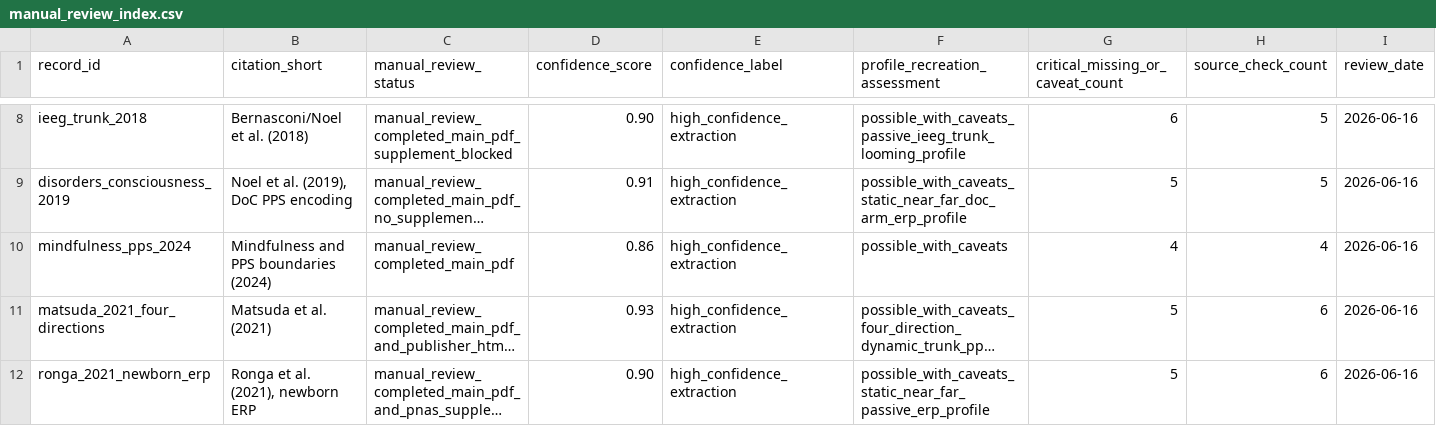
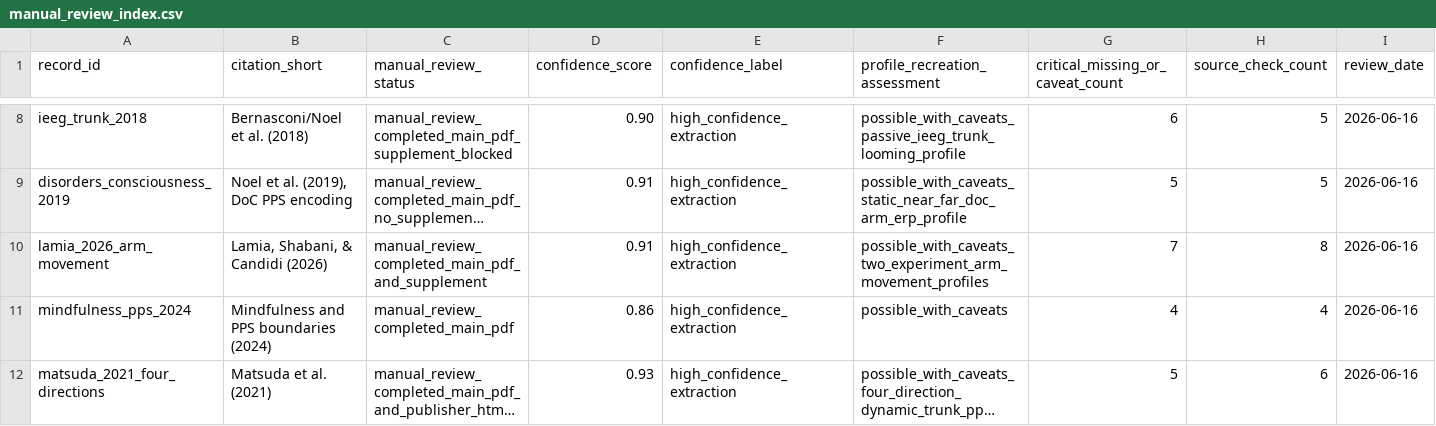
Before and after one commit to GeorgeFejer91/pps-kit, a CSV file: For-AI/audiotactile-paper-metadata-audit/manual_review_index.csv, drawn as a sheet; only a part is shown, gaps mark what is left out; the shorter side is filled out with more unchanged rows; long unchanged cells end in …; the diff names each change by its address in the sheet, - before the commit and + after, or states it on an @@ line.

Commit message:
Review Lamia arm movement metadata

```diff
--- a/For-AI/audiotactile-paper-metadata-audit/manual_review_index.csv
+++ b/For-AI/audiotactile-paper-metadata-audit/manual_review_index.csv
+row 10: lamia_2026_arm_movement | Lamia, Shabani, & Candidi (2026) | manual_review_completed_main_pdf_and_supplement | 0.91 | high_confidence_extraction | possible_with_caveats_two_experiment_arm_movement_profiles | 7 | 8 | 2026-06-16
```
Also changed, not shown: 2 other files.
